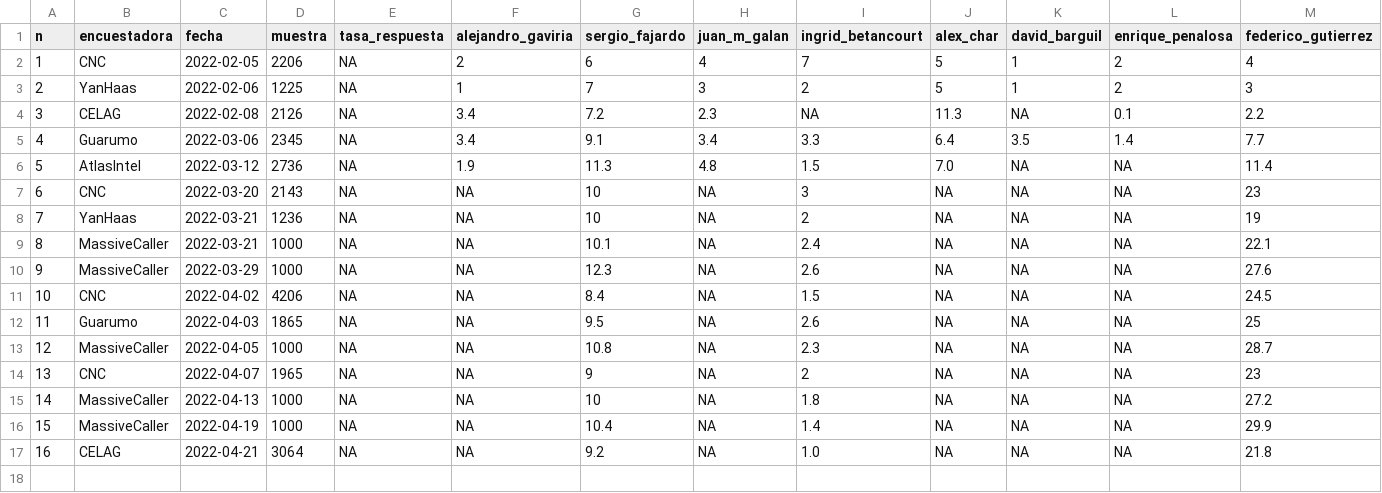
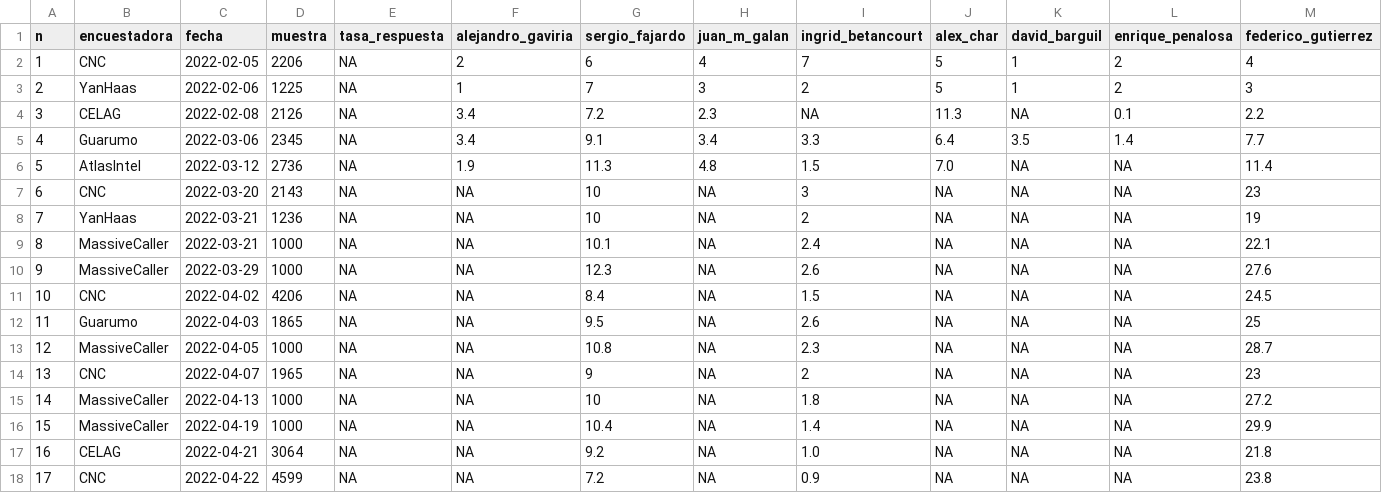
Before and after one commit to nelsonamayad/Elecciones-presidenciales-2022, a CSV file: Encuestas 2022/encuestas_2022.csv, drawn as a sheet; only a part is shown; rows hold the shown columns only; the diff names each change by its address in the sheet, - before the commit and + after, or states it on an @@ line.

Commit message:
Update encuestas_2022.csv

```diff
--- a/Encuestas 2022/encuestas_2022.csv
+++ b/Encuestas 2022/encuestas_2022.csv
+row 18: 17 | CNC | 2022-04-22 | 4599 | NA | NA | 7.2 | NA | 0.9 | NA | NA | NA | 23.8
```
